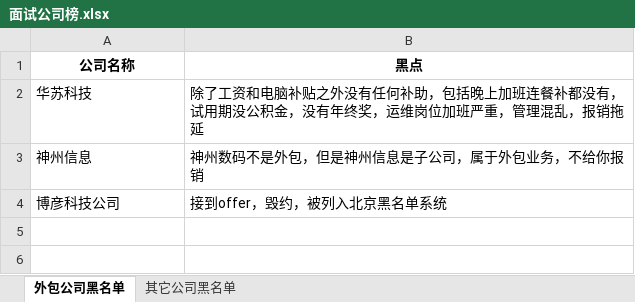
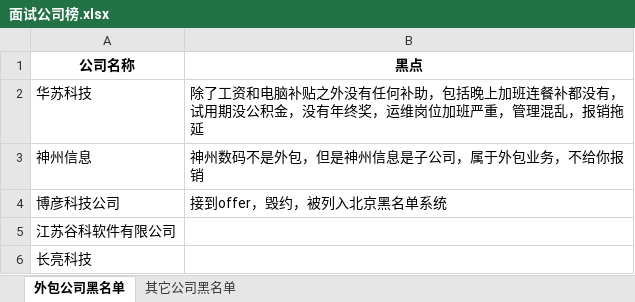
Before and after one commit to qingshandao/java-interview, an Excel workbook: 面试/面试公司榜.xlsx, sheet 外包公司黑名单, drawn as a sheet; values as stored, in another font and other column widths than the file's, no borders; the diff names each change by its address in the sheet, - before the commit and + after, or states it on an @@ line.

```diff
--- a/面试/面试公司榜.xlsx (sheet 外包公司黑名单)
+++ b/面试/面试公司榜.xlsx (sheet 外包公司黑名单)
+row 5: 江苏谷科软件有限公司
+row 6: 长亮科技
```
Also changed, not shown: 8 other files.
